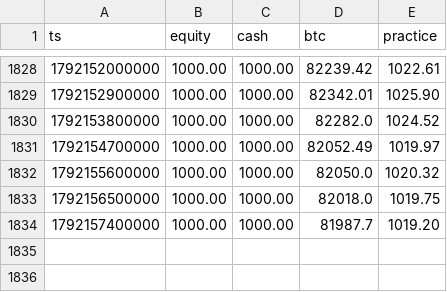
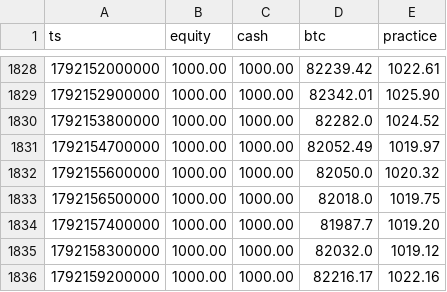
Before and after one commit to EricsonArt/ai-trading-bot, a CSV file: data/equity.csv, drawn as a sheet; only a part is shown, gaps mark what is left out.

```diff
--- a/data/equity.csv
+++ b/data/equity.csv
@@ -1834 +1834,3 @@ ts,equity,cash,btc,practice
 1792157400000,1000.00,1000.00,81987.7,1019.20
+1792158300000,1000.00,1000.00,82032.0,1019.12
+1792159200000,1000.00,1000.00,82216.17,1022.16
```
Also changed, not shown: 2 other files.
